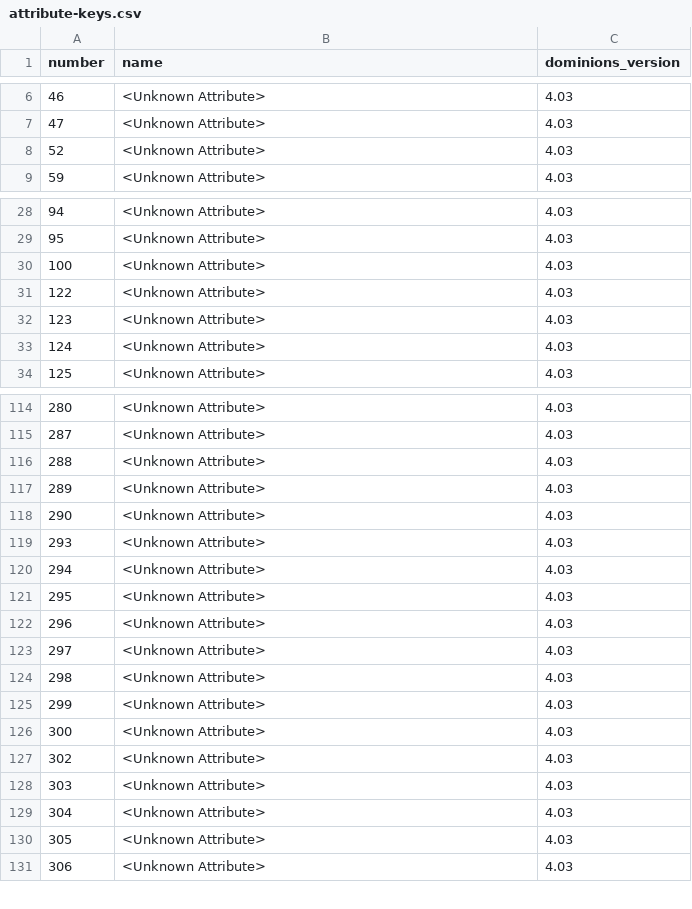
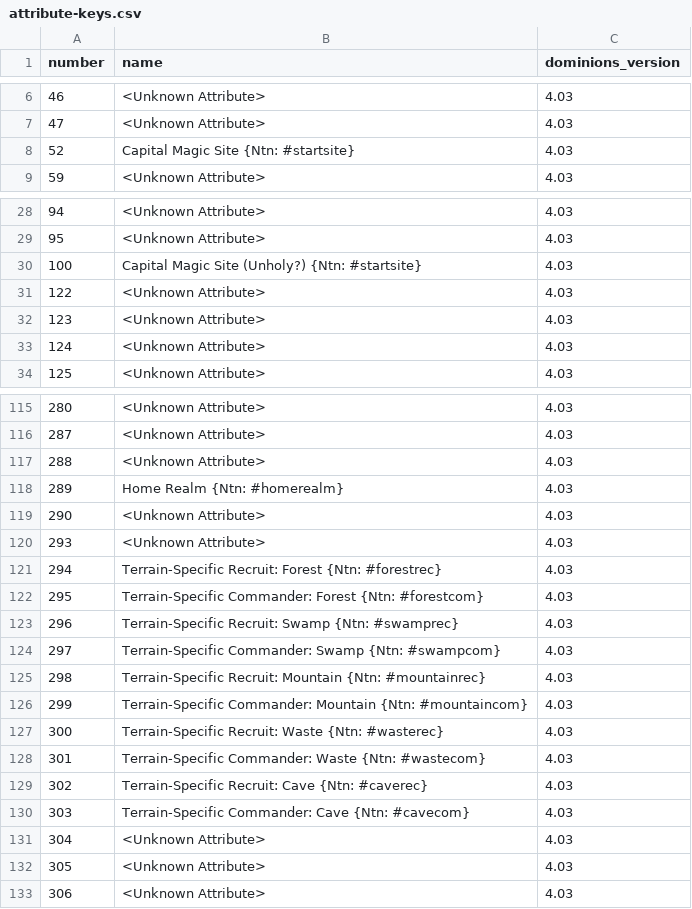
Before and after one commit to dominions-tools/dominions-tools, a CSV file: data/attribute-keys.csv, drawn as a sheet; only a part is shown, gaps mark what is left out; the diff covers the shown part only.

```diff
--- a/data/attribute-keys.csv
+++ b/data/attribute-keys.csv
@@ -7,3 +7,3 @@
 47,"<Unknown Attribute>",4.03
-52,"<Unknown Attribute>",4.03
+52,"Capital Magic Site {Ntn: #startsite}",4.03
 59,"<Unknown Attribute>",4.03
@@ -29,3 +29,3 @@
 95,"<Unknown Attribute>",4.03
-100,"<Unknown Attribute>",4.03
+100,"Capital Magic Site (Unholy?) {Ntn: #startsite}",4.03
 122,"<Unknown Attribute>",4.03
@@ -116,14 +117,15 @@
 288,"<Unknown Attribute>",4.03
-289,"<Unknown Attribute>",4.03
+289,"Home Realm {Ntn: #homerealm}",4.03
 290,"<Unknown Attribute>",4.03
 293,"<Unknown Attribute>",4.03
-294,"<Unknown Attribute>",4.03
-295,"<Unknown Attribute>",4.03
-296,"<Unknown Attribute>",4.03
-297,"<Unknown Attribute>",4.03
-298,"<Unknown Attribute>",4.03
-299,"<Unknown Attribute>",4.03
-300,"<Unknown Attribute>",4.03
-302,"<Unknown Attribute>",4.03
-303,"<Unknown Attribute>",4.03
+294,"Terrain-Specific Recruit: Forest {Ntn: #forestrec}",4.03
+295,"Terrain-Specific Commander: Forest {Ntn: #forestcom}",4.03
+296,"Terrain-Specific Recruit: Swamp {Ntn: #swamprec}",4.03
+297,"Terrain-Specific Commander: Swamp {Ntn: #swampcom}",4.03
+298,"Terrain-Specific Recruit: Mountain {Ntn: #mountainrec}",4.03
+299,"Terrain-Specific Commander: Mountain {Ntn: #mountaincom}",4.03
+300,"Terrain-Specific Recruit: Waste {Ntn: #wasterec}",4.03
+301,"Terrain-Specific Commander: Waste {Ntn: #wastecom}",4.03
+302,"Terrain-Specific Recruit: Cave {Ntn: #caverec}",4.03
+303,"Terrain-Specific Commander: Cave {Ntn: #cavecom}",4.03
 304,"<Unknown Attribute>",4.03
```
Also changed, not shown: 1 added row and 19 edited cells elsewhere in this file, data/effects-info.csv, 1 other file.
